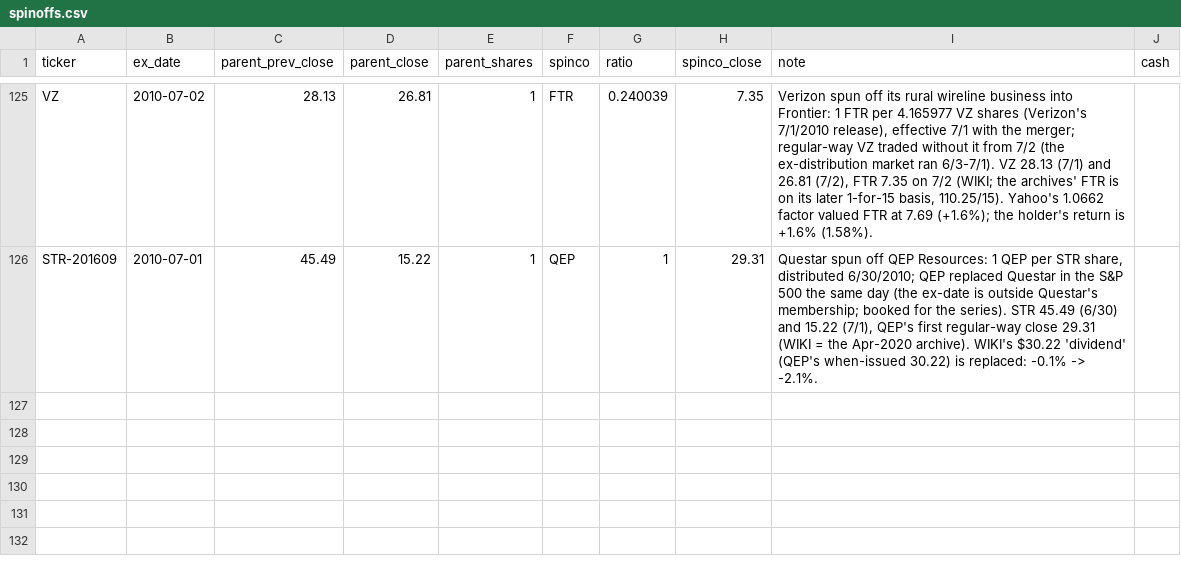
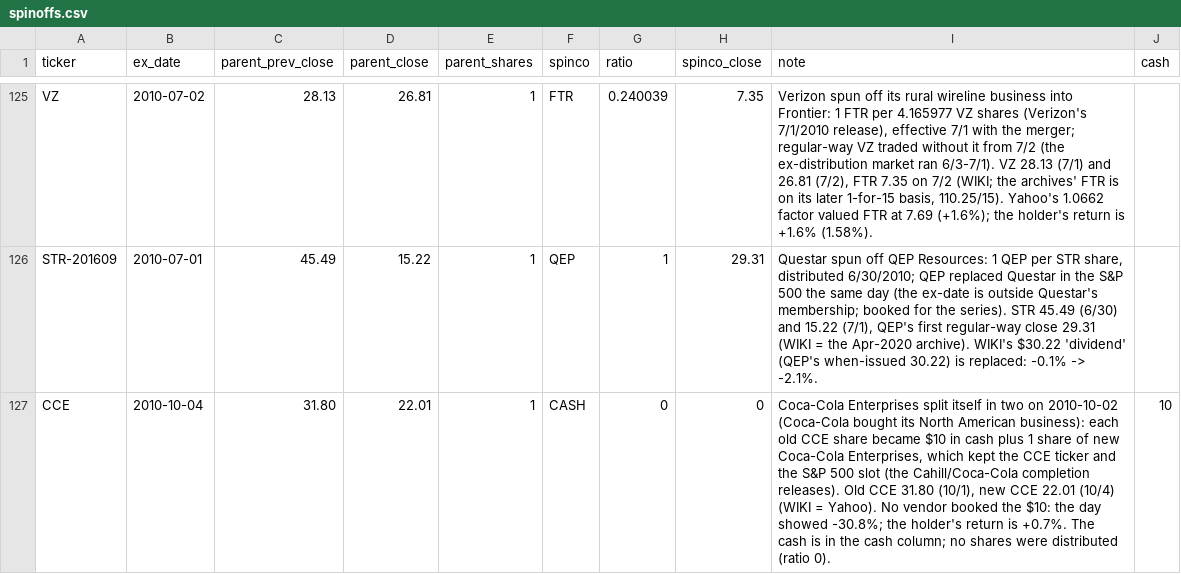
Before and after one commit to Johnbrick123/sp500-data, a CSV file: spinoffs.csv, drawn as a sheet; only a part is shown, gaps mark what is left out.

```diff
--- a/spinoffs.csv
+++ b/spinoffs.csv
@@ -126 +126,2 @@ VZ,2010-07-02,28.13,26.81,1,FTR,0.240039,7.35,"Verizon spun off its rural wireli
 STR-201609,2010-07-01,45.49,15.22,1,QEP,1,29.31,"Questar spun off QEP Resources: 1 QEP per STR share, distributed 6/30/2010; QEP replaced Questar in the S&P 500 the same day (the ex-date is outside Questar's membership; booked for the series). STR 45.49 (6/30) and 15.22 (7/1), QEP's first regular-way close 29.31 (WIKI = the Apr-2020 archive). WIKI's $30.22 'dividend' (QEP's when-issued 30.22) is replaced: -0.1% -> -2.1%.",
+CCE,2010-10-04,31.80,22.01,1,CASH,0,0,"Coca-Cola Enterprises split itself in two on 2010-10-02 (Coca-Cola bought its North American business): each old CCE share became $10 in cash plus 1 share of new Coca-Cola Enterprises, which kept the CCE ticker and the S&P 500 slot (the Cahill/Coca-Cola completion releases). Old CCE 31.80 (10/1), new CCE 22.01 (10/4) (WIKI = Yahoo). No vendor booked the $10: the day showed -30.8%; the holder's return is +0.7%. The cash is in the cash column; no shares were distributed (ratio 0).",10
```
